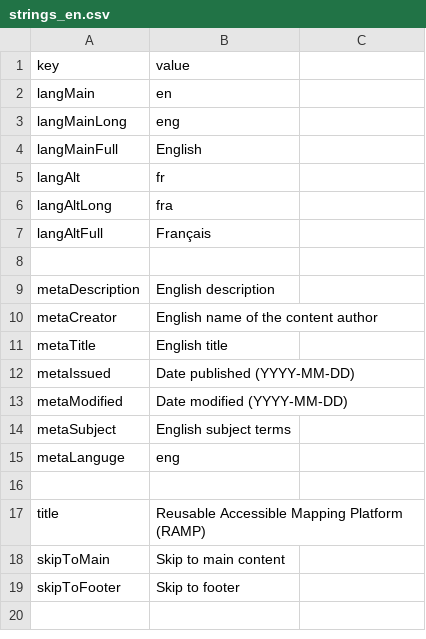
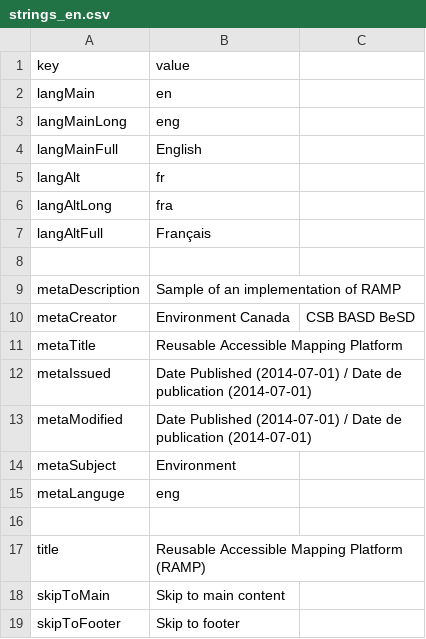
Before and after one commit to RAMP-PCAR/RAMP-PCAR, a CSV file: RAMP/src/assets/strings_en.csv, drawn as a sheet; only a part is shown; the shorter side is filled out with more unchanged rows.

Commit message:
added metadata to the locale strings; fixed 1471 bug;
Version bumped to 1.0.39-0

Related Work Items: #1315, #1471

```diff
--- a/RAMP/src/assets/strings_en.csv
+++ b/RAMP/src/assets/strings_en.csv
@@ -8,8 +8,8 @@ langAltFull,Français
 ,
-metaDescription,English description
-metaCreator,English name of the content author
-metaTitle,English title
-metaIssued,Date published (YYYY-MM-DD)
-metaModified,Date modified (YYYY-MM-DD)
-metaSubject,English subject terms
+metaDescription,Sample of an implementation of RAMP
+metaCreator,Environment Canada, CSB BASD BeSD
+metaTitle,Reusable Accessible Mapping Platform
+metaIssued,Date Published (2014-07-01) / Date de publication (2014-07-01)
+metaModified,Date Published (2014-07-01) / Date de publication (2014-07-01)
+metaSubject,Environment
 metaLanguge,eng
```
Also changed, not shown: 3 other files.
